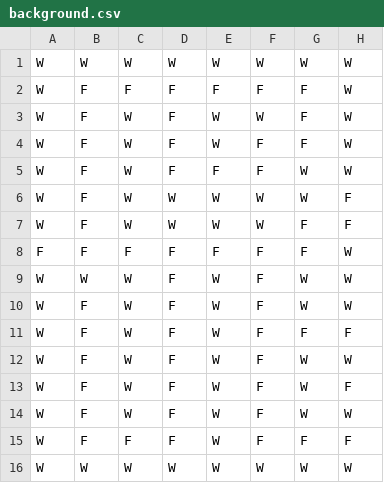
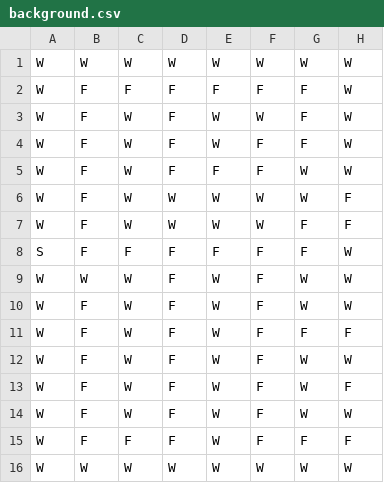
Before and after one commit to RowanPrice/AGD_Project_Work, a CSV file: class_exercises/pygame/background.csv, drawn as a sheet; only a part is shown; the diff names each change by its address in the sheet, - before the commit and + after, or states it on an @@ line.

```diff
--- a/class_exercises/pygame/background.csv
+++ b/class_exercises/pygame/background.csv
-A8: F
+A8: S
```
Also changed, not shown: 1 other file.
